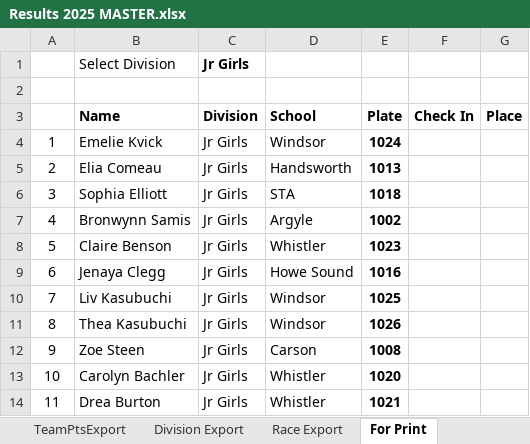
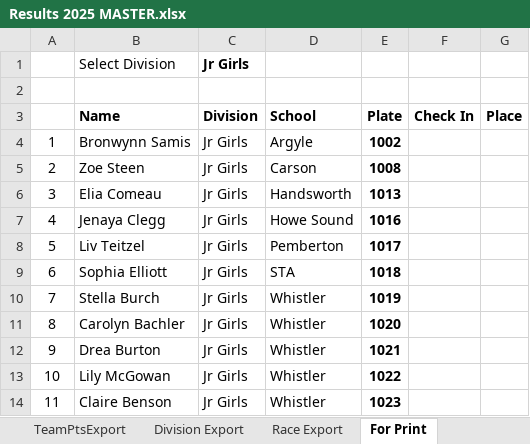
Before and after one commit to mskippy/nsssaa-mtb-league, an Excel workbook: Results 2025 MASTER.xlsx, sheet For Print, drawn as a sheet; only a part is shown; values as stored, in another font and other column widths than the file's, no borders; the diff covers the shown part only; the diff names each change by its address in the sheet, - before the commit and + after, or states it on an @@ line.

```diff
--- a/Results 2025 MASTER.xlsx (sheet For Print)
+++ b/Results 2025 MASTER.xlsx (sheet For Print)
-B4 (Name): Emelie Kvick
+B4 (Name): Bronwynn Samis
-D4 (School): Windsor
+D4 (School): Argyle
-E4 (Plate): 1024
+E4 (Plate): 1002
-B5 (Name): Elia Comeau
+B5 (Name): Zoe Steen
-D5 (School): Handsworth
+D5 (School): Carson
-E5 (Plate): 1013
+E5 (Plate): 1008
-B6 (Name): Sophia Elliott
+B6 (Name): Elia Comeau
-D6 (School): STA
+D6 (School): Handsworth
-E6 (Plate): 1018
+E6 (Plate): 1013
-B7 (Name): Bronwynn Samis
+B7 (Name): Jenaya Clegg
-D7 (School): Argyle
+D7 (School): Howe Sound
-E7 (Plate): 1002
+E7 (Plate): 1016
-B8 (Name): Claire Benson
+B8 (Name): Liv Teitzel
-D8 (School): Whistler
+D8 (School): Pemberton
-E8 (Plate): 1023
+E8 (Plate): 1017
-B9 (Name): Jenaya Clegg
+B9 (Name): Sophia Elliott
-D9 (School): Howe Sound
+D9 (School): STA
-E9 (Plate): 1016
+E9 (Plate): 1018
-B10 (Name): Liv Kasubuchi
+B10 (Name): Stella Burch
-D10:D11 (School): Windsor
+D10:D11 (School): Whistler
-E10 (Plate): 1025
+E10 (Plate): 1019
-B11 (Name): Thea Kasubuchi
+B11 (Name): Carolyn Bachler
-E11 (Plate): 1026
+E11 (Plate): 1020
-B12 (Name): Zoe Steen
+B12 (Name): Drea Burton
-D12 (School): Carson
+D12 (School): Whistler
-E12 (Plate): 1008
+E12 (Plate): 1021
-B13 (Name): Carolyn Bachler
+B13 (Name): Lily McGowan
-E13 (Plate): 1020
+E13 (Plate): 1022
-B14 (Name): Drea Burton
+B14 (Name): Claire Benson
-E14 (Plate): 1021
+E14 (Plate): 1023
```
Also changed, not shown: 9 edited cells elsewhere in this sheet, sheet TeamPoints, sheet Individual Results, sheet TeamHelper, sheet TeamPtsExport, sheet Division Export, sheet Race Export, formulas that keep their value, charts or pictures, 4 other files.
